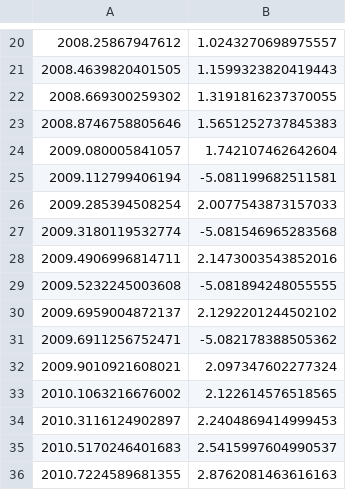
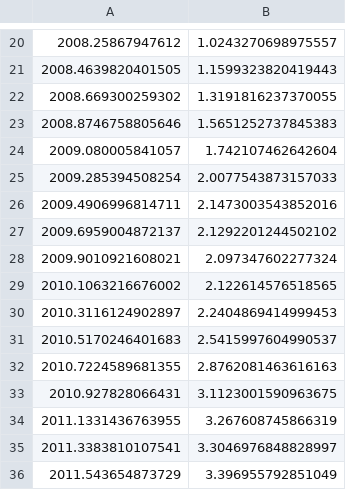
Before and after one commit to lmcrean/research-enterprise-codebases, a CSV file: data/manual/year_market-share/python.csv, drawn as a sheet; only a part is shown, gaps mark what is left out; the shorter side is filled out with more unchanged rows; the diff names each change by its address in the sheet, - before the commit and + after, or states it on an @@ line.

Commit message:
Enhance market share data files by removing outdated entries for C# and Python, and adding new datasets for Data Analytics and Data Science. Updated chart styles and configurations for improved clarity and accuracy.

```diff
--- a/data/manual/year_market-share/python.csv
+++ b/data/manual/year_market-share/python.csv
-row 25: 2009.112799406194 | -5.081199682511581
-row 27: 2009.3180119532774 | -5.081546965283568
-row 29: 2009.5232245003608 | -5.081894248055555
-row 31: 2009.6911256752471 | -5.082178388505362
```
Also changed, not shown: data/manual/year_market-share/csharp.csv, 5 other files.
